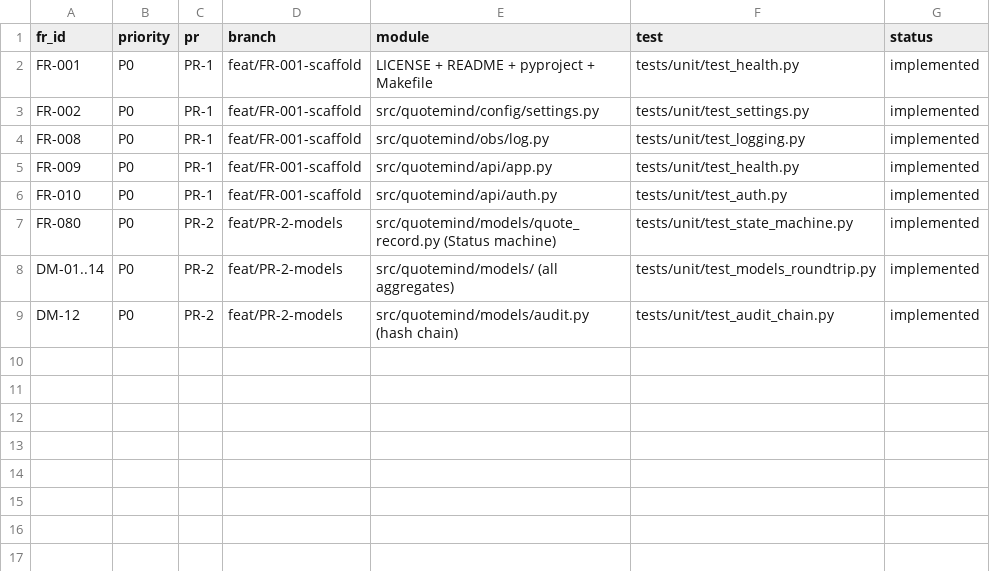
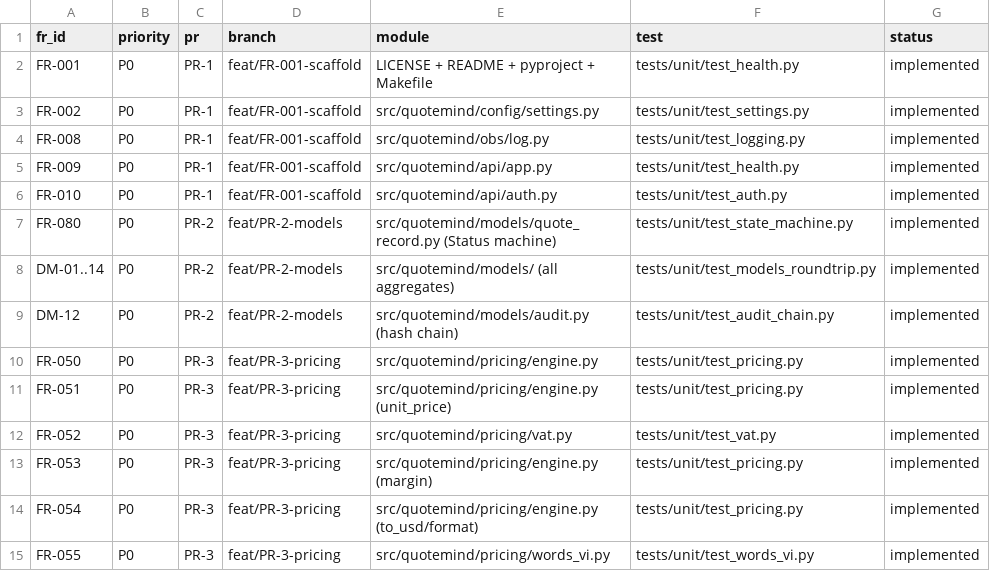
Before and after one commit to cyberskill-official/quote-mind, a CSV file: docs/traceability.csv, drawn as a sheet.

Commit message:
feat(pricing): deterministic engine, VAT, and bang chu (PR-3)
Pure Decimal pricing per QM-REPO-001 section 9: tiered unit_price with dealer fallback (FR-051), line_total, vat_amount, quote_totals, margin/blended_margin (FR-053), USD reference and formatting (FR-054/055), Vietnam 2026 VAT rules and policy note (FR-052), and the Vietnamese amount-in-words converter (FR-055). Pricing imports only models (D-03). Includes a hypothesis property test; pricing has 100% branch coverage, enforced in CI. Offline gates green: ruff, mypy, import-linter, pytest (63 passed).

Covers: FR-050 FR-051 FR-052 FR-053 FR-054 FR-055

```diff
--- a/docs/traceability.csv
+++ b/docs/traceability.csv
@@ -9 +9,7 @@ DM-01..14,P0,PR-2,feat/PR-2-models,src/quotemind/models/ (all aggregates),tests/
 DM-12,P0,PR-2,feat/PR-2-models,src/quotemind/models/audit.py (hash chain),tests/unit/test_audit_chain.py,implemented
+FR-050,P0,PR-3,feat/PR-3-pricing,src/quotemind/pricing/engine.py,tests/unit/test_pricing.py,implemented
+FR-051,P0,PR-3,feat/PR-3-pricing,src/quotemind/pricing/engine.py (unit_price),tests/unit/test_pricing.py,implemented
+FR-052,P0,PR-3,feat/PR-3-pricing,src/quotemind/pricing/vat.py,tests/unit/test_vat.py,implemented
+FR-053,P0,PR-3,feat/PR-3-pricing,src/quotemind/pricing/engine.py (margin),tests/unit/test_pricing.py,implemented
+FR-054,P0,PR-3,feat/PR-3-pricing,src/quotemind/pricing/engine.py (to_usd/format),tests/unit/test_pricing.py,implemented
+FR-055,P0,PR-3,feat/PR-3-pricing,src/quotemind/pricing/words_vi.py,tests/unit/test_words_vi.py,implemented
```
Also changed, not shown: 10 other files.
